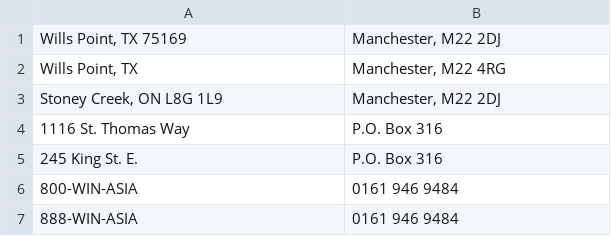
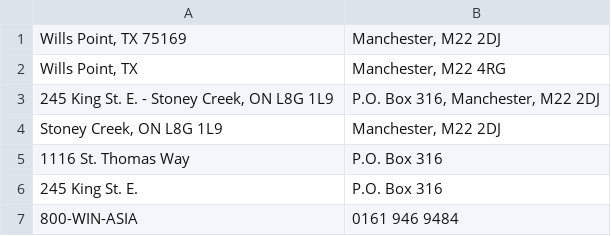
Before and after one commit to gregmccoy/canadianize, a CSV file: fix_emails/data/replace_GB.csv, drawn as a sheet; only a part is shown; the shorter side is filled out with more unchanged rows; the diff names each change by its address in the sheet, - before the commit and + after, or states it on an @@ line.

```diff
--- a/fix_emails/data/replace_GB.csv
+++ b/fix_emails/data/replace_GB.csv
+row 3: 245 King St. E. - Stoney Creek, ON L8G 1L9 | P.O. Box 316, Manchester, M22 2DJ
```
Also changed, not shown: fix_emails/data/links_US.csv, fix_emails/data/replace_US.csv.
